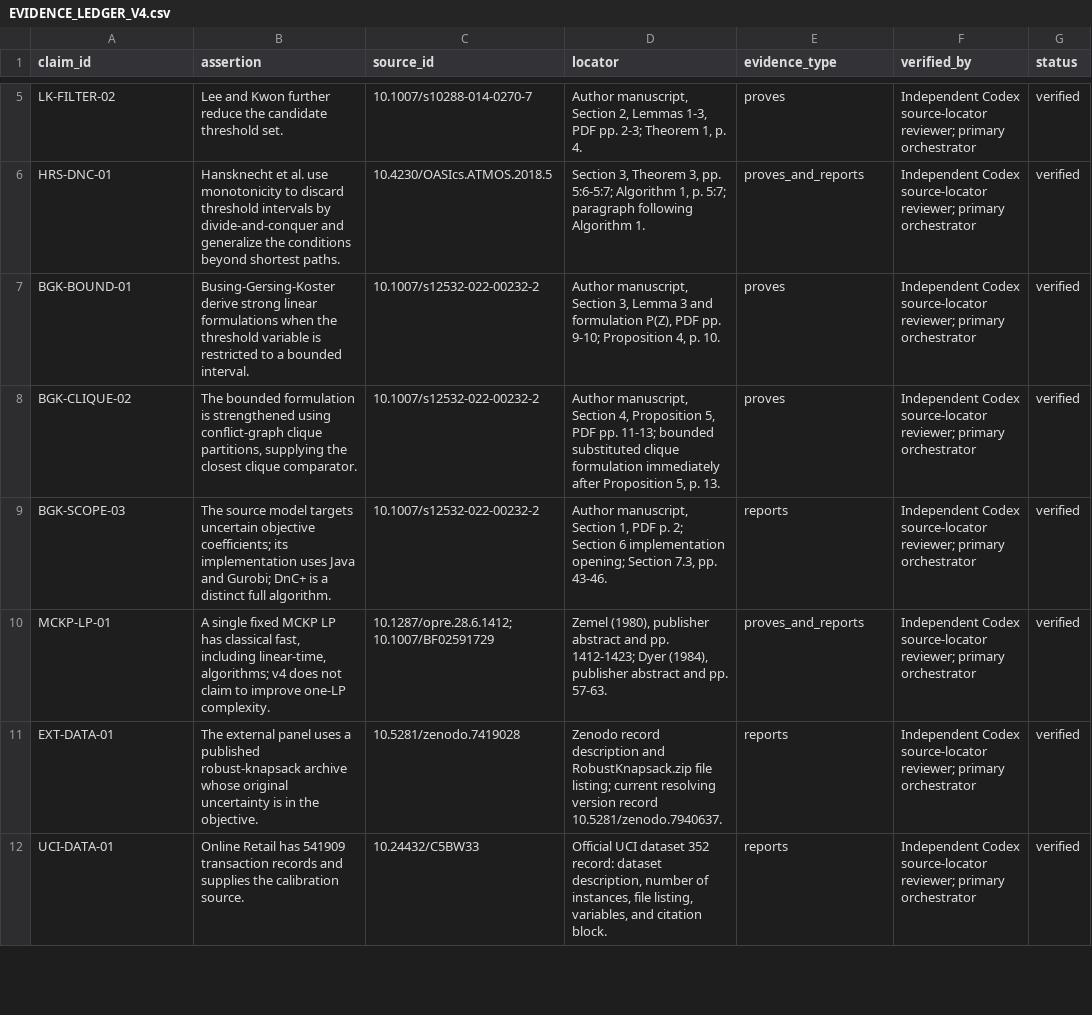
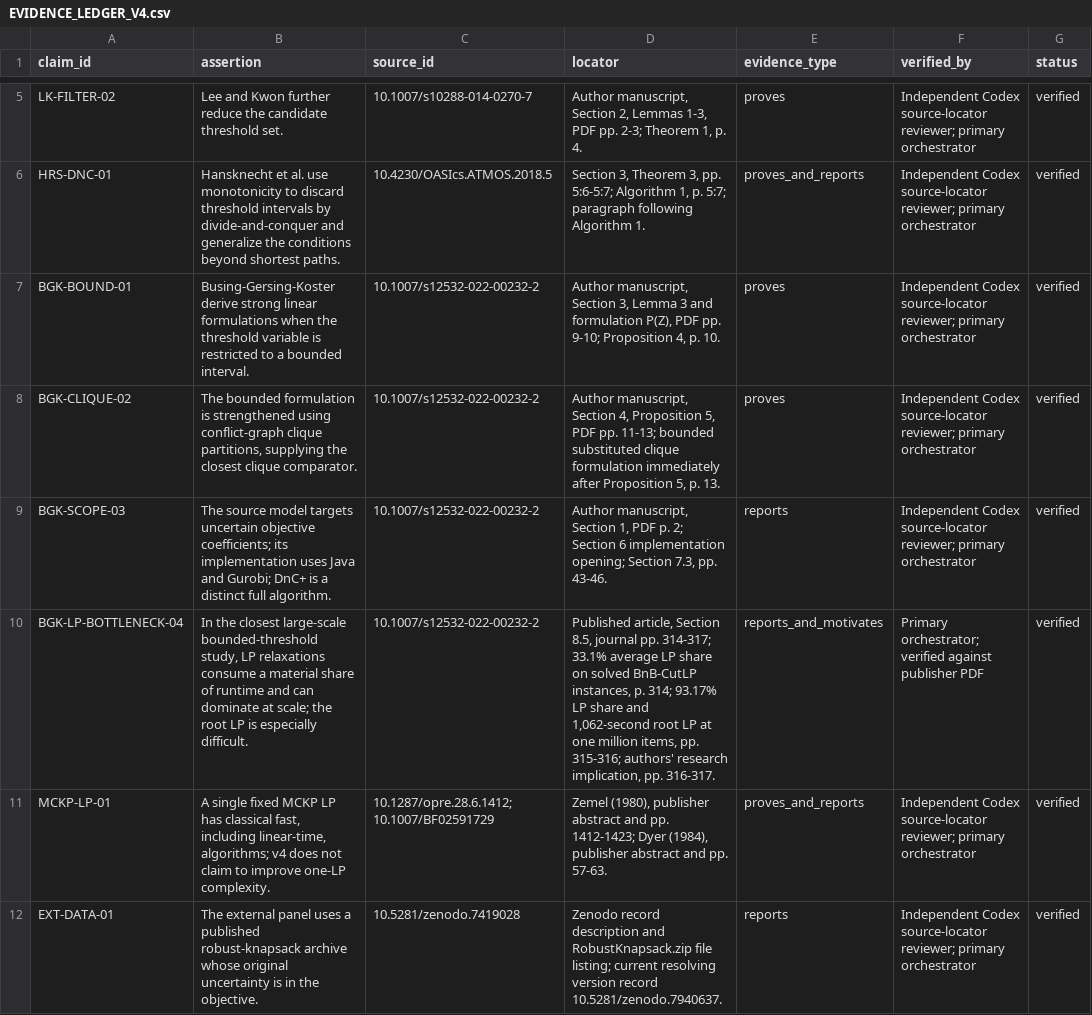
Before and after one commit to eric939/simultaneous-group-envelope-mckp, a CSV file: research/EVIDENCE_LEDGER_V4.csv, drawn as a sheet; only a part is shown, gaps mark what is left out; the shorter side is filled out with more unchanged rows.

```diff
--- a/research/EVIDENCE_LEDGER_V4.csv
+++ b/research/EVIDENCE_LEDGER_V4.csv
@@ -9,2 +9,3 @@ BGK-CLIQUE-02,"The bounded formulation is strengthened using conflict-graph cliq
 BGK-SCOPE-03,"The source model targets uncertain objective coefficients; its implementation uses Java and Gurobi; DnC+ is a distinct full algorithm.",10.1007/s12532-022-00232-2,"Author manuscript, Section 1, PDF p. 2; Section 6 implementation opening; Section 7.3, pp. 43-46.",reports,"Independent Codex source-locator reviewer; primary orchestrator",verified
+BGK-LP-BOTTLENECK-04,"In the closest large-scale bounded-threshold study, LP relaxations consume a material share of runtime and can dominate at scale; the root LP is especially difficult.",10.1007/s12532-022-00232-2,"Published article, Section 8.5, journal pp. 314-317; 33.1% average LP share on solved BnB-CutLP instances, p. 314; 93.17% LP share and 1,062-second root LP at one million items, pp. 315-316; authors' research implication, pp. 316-317.",reports_and_motivates,"Primary orchestrator; verified against publisher PDF",verified
 MCKP-LP-01,"A single fixed MCKP LP has classical fast, including linear-time, algorithms; v4 does not claim to improve one-LP complexity.","10.1287/opre.28.6.1412; 10.1007/BF02591729","Zemel (1980), publisher abstract and pp. 1412-1423; Dyer (1984), publisher abstract and pp. 57-63.",proves_and_reports,"Independent Codex source-locator reviewer; primary orchestrator",verified
```
Also changed, not shown: 14 other files.
